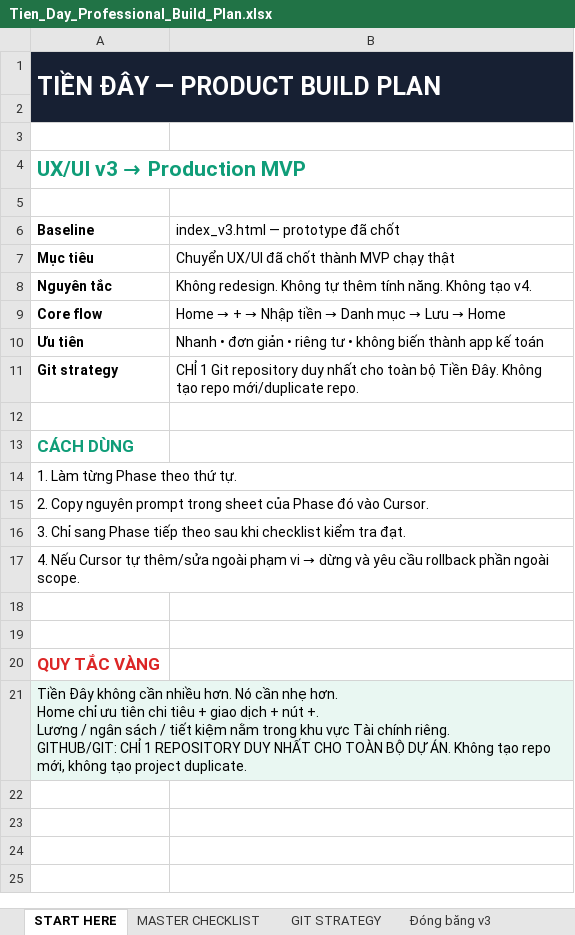
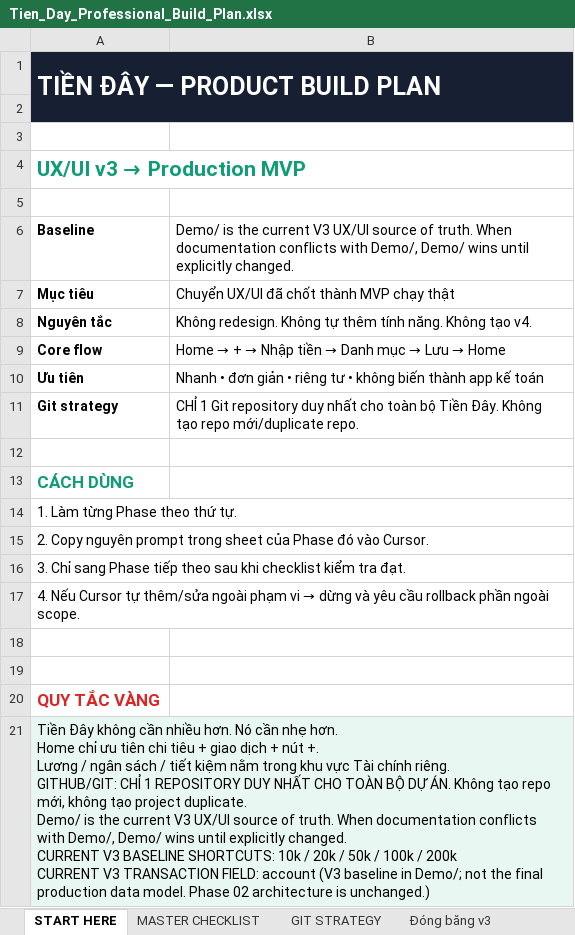
Before and after one commit to sangthaitest/tien_dau, an Excel workbook: Tien_Day_Professional_Build_Plan.xlsx, sheet START HERE, drawn as a sheet; values as stored, in another font and other column widths than the file's, no borders; ↵ is a line break in a cell; the diff names each change by its address in the sheet, - before the commit and + after, or states it on an @@ line.

```diff
--- a/Tien_Day_Professional_Build_Plan.xlsx (sheet START HERE)
+++ b/Tien_Day_Professional_Build_Plan.xlsx (sheet START HERE)
-B6: index_v3.html — prototype đã chốt
+B6: Demo/ is the current V3 UX/UI source of truth. When documentation conflicts with Demo/, Demo/ wins until explicitly changed.
-A21: …project duplicate.
+A21: …project duplicate. ↵ Demo/ is the current V3 UX/UI source of truth. When documentation conflicts with Demo/, Demo/ wins until explicitly changed. ↵ CURRENT V3 BASELINE SHORTCUTS: 10k / 20k / 50k / 100k / 200k ↵ CURRENT V3 TRANSACTION FIELD: account (V3 baseline in Demo/; not the final production data model. Phase 02 architecture is unchanged.)
```
Also changed, not shown: sheet Shortcut số tiền, sheet UX RULES, sheet Architecture & Data, sheet MASTER CHECKLIST, 4 other files.
